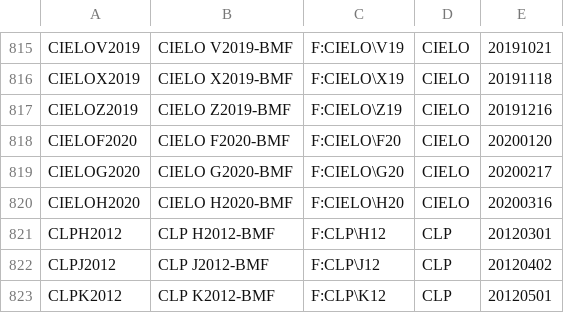
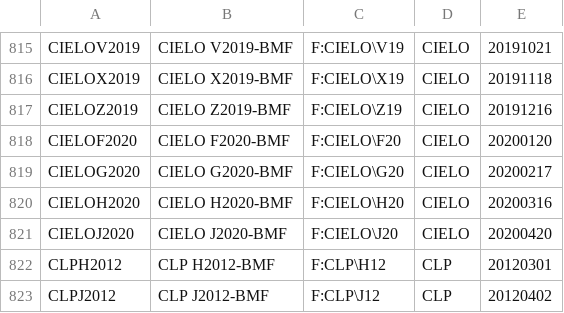
Before and after one commit to tradingview-dev/idc-expchains, a CSV file: expchains/bovespa_futures.csv, drawn as a sheet; only a part is shown, gaps mark what is left out; the shorter side is filled out with more unchanged rows.

Commit message:
Autocommit

```diff
--- a/expchains/bovespa_futures.csv
+++ b/expchains/bovespa_futures.csv
@@ -820,2 +820,3 @@ CIELOG2020,CIELO G2020-BMF,F:CIELO\G20,CIELO,20200217
 CIELOH2020,CIELO H2020-BMF,F:CIELO\H20,CIELO,20200316
+CIELOJ2020,CIELO J2020-BMF,F:CIELO\J20,CIELO,20200420
 CLPH2012,CLP H2012-BMF,F:CLP\H12,CLP,20120301
```
